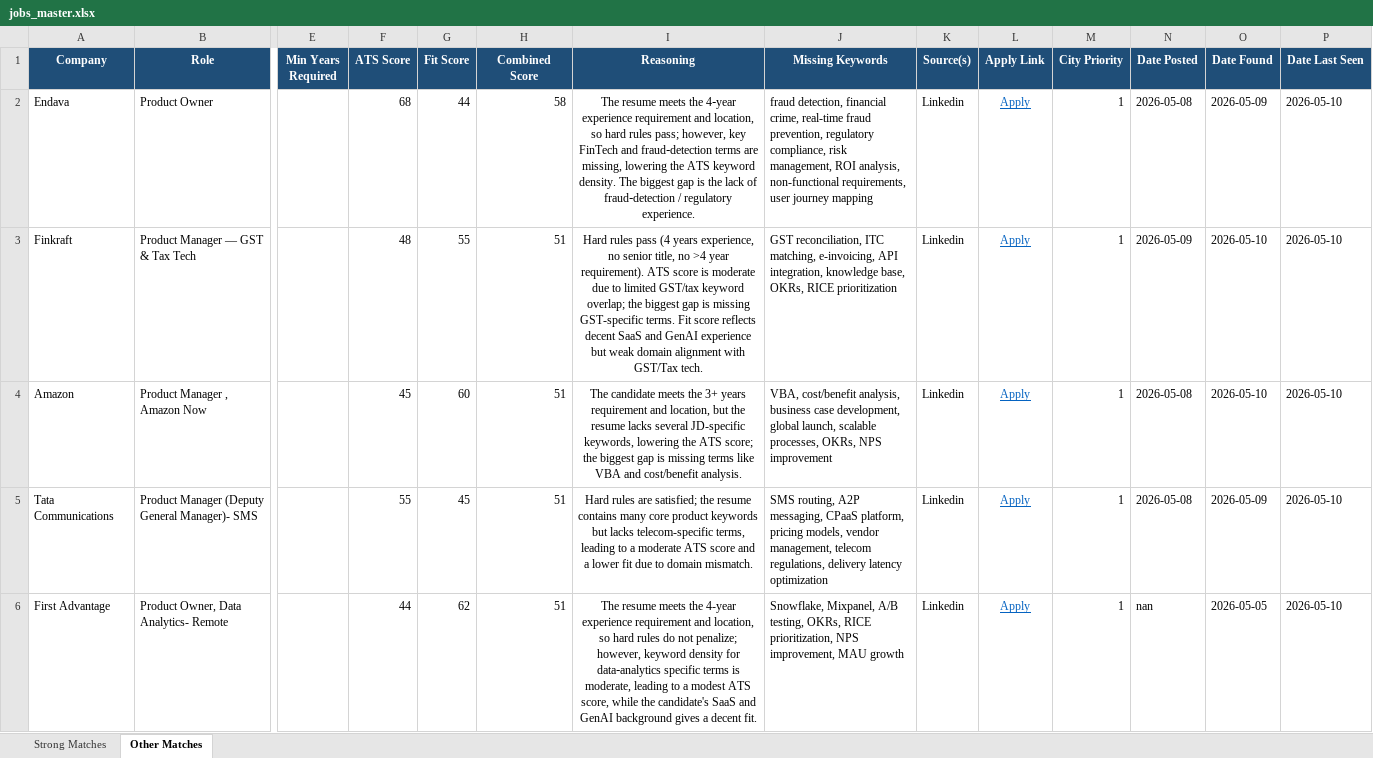
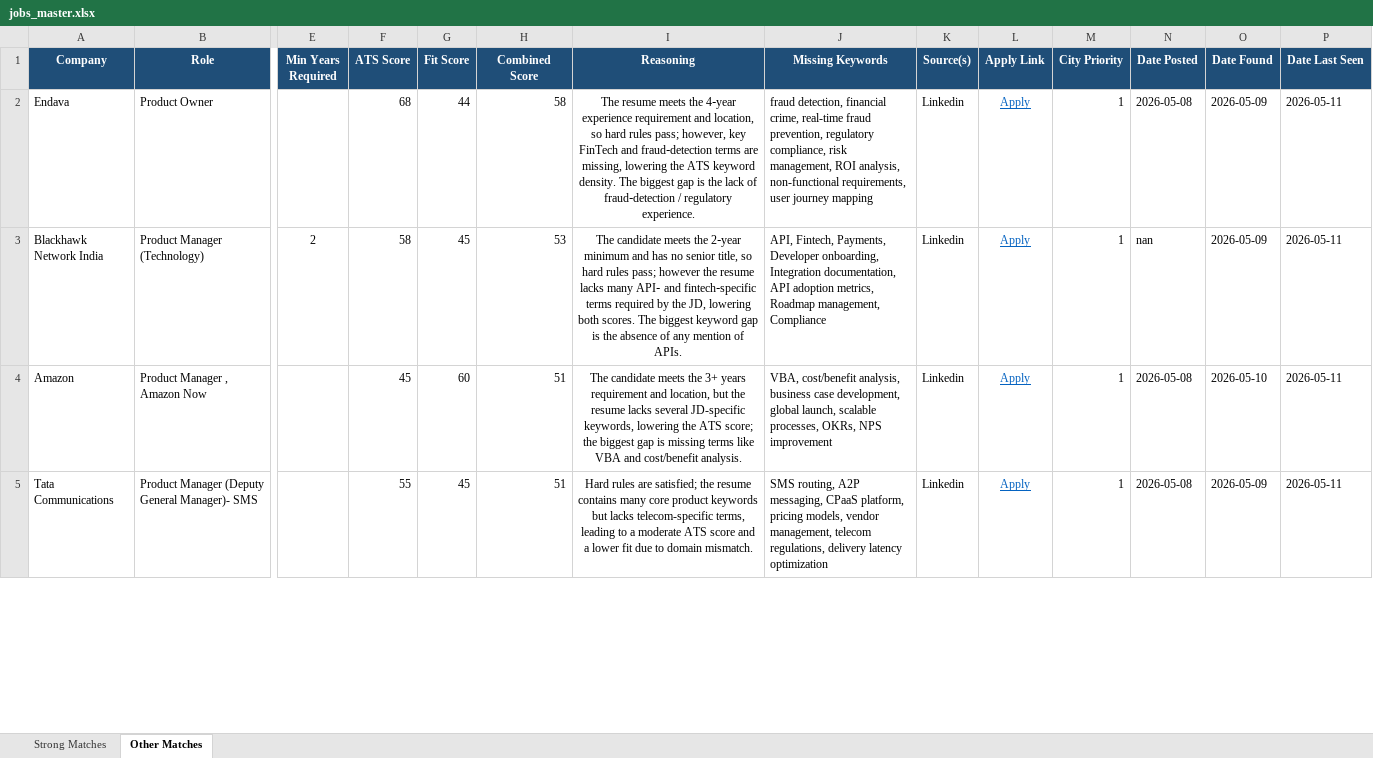
Before and after one commit to anirbanp19/Job-Tracker, an Excel workbook: output/jobs_master.xlsx, sheet Other Matches, drawn as a sheet; only a part is shown, gaps mark what is left out; values as stored, in another font and other column widths than the file's, no borders; removed rows and columns are numbered as before the commit, all else as after; rows hold the shown columns only; the diff covers the shown part only; the diff names each change by its address in the sheet, - before the commit and + after, or states it on an @@ line.

```diff
--- a/output/jobs_master.xlsx (sheet Other Matches)
+++ b/output/jobs_master.xlsx (sheet Other Matches)
-P2 (Date Last Seen): 2026-05-10
+P2 (Date Last Seen): 2026-05-11
-row 3: Finkraft | Product Manager — GST & Tax Tech |  | 48 | 55 | 51 | Hard rules pass (4 years experience, no senior title, no >4 year requirement). ATS score is moderate due to limited GST/tax keyword overlap; the biggest gap is missing GST-specific terms. Fit score reflects decent SaaS and GenAI experience but weak domain alignment with GST/Tax tech. | GST reconciliation, ITC matching, e-invoicing, API integration, knowledge base, OKRs, RICE prioritization | Linkedin | Apply | 1 | 2026-05-09 | 2026-05-10 | 2026-05-10
+row 3: Blackhawk Network India | Product Manager (Technology) | 2 | 58 | 45 | 53 | The candidate meets the 2‑year minimum and has no senior title, so hard rules pass; however the resume lacks many API‑ and fintech‑specific terms required by the JD, lowering both scores. The biggest keyword gap is the absence of any mention of APIs. | API, Fintech, Payments, Developer onboarding, Integration documentation, API adoption metrics, Roadmap management, Compliance | Linkedin | Apply | 1 | nan | 2026-05-09 | 2026-05-11
-P4:P5 (Date Last Seen): 2026-05-10
+P4:P5 (Date Last Seen): 2026-05-11
-row 6: First Advantage | Product Owner, Data Analytics- Remote |  | 44 | 62 | 51 | The resume meets the 4-year experience requirement and location, so hard rules do not penalize; however, keyword density for data‑analytics specific terms is moderate, leading to a modest ATS score, while the candidate's SaaS and GenAI background gives a decent fit. | Snowflake, Mixpanel, A/B testing, OKRs, RICE prioritization, NPS improvement, MAU growth | Linkedin | Apply | 1 | nan | 2026-05-05 | 2026-05-10
```
Also changed, not shown: 8 added rows, 10 removed rows and 37 edited cells elsewhere in this sheet, sheet Strong Matches, 1 other file.
